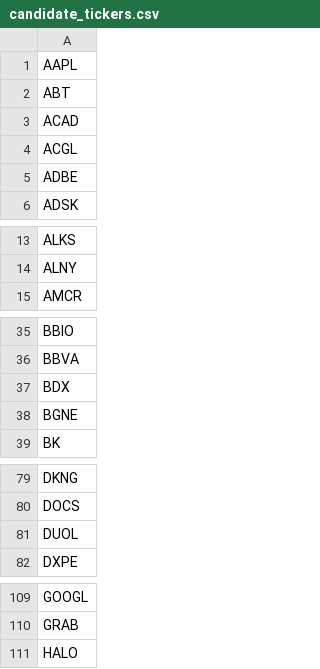
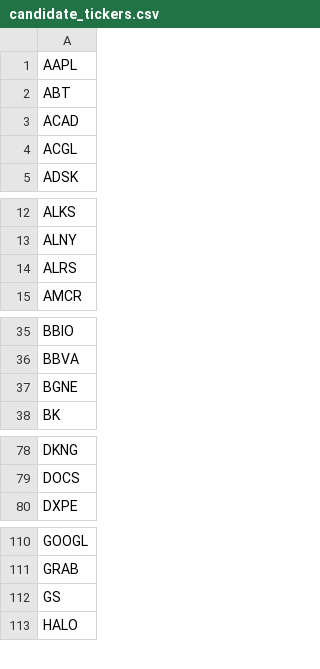
Before and after one commit to dakara32/GPT_Code, a CSV file: candidate_tickers.csv, drawn as a sheet; only a part is shown, gaps mark what is left out; removed rows and columns are numbered as before the commit, all else as after; the diff covers the shown part only; the diff names each change by its address in the sheet, - before the commit and + after, or states it on an @@ line.

```diff
--- a/candidate_tickers.csv
+++ b/candidate_tickers.csv
-row 5: ADBE
+row 14: ALRS
-row 37: BDX
-row 81: DUOL
+row 112: GS
```
Also changed, not shown: 11 added rows and 5 removed rows elsewhere in this file.
